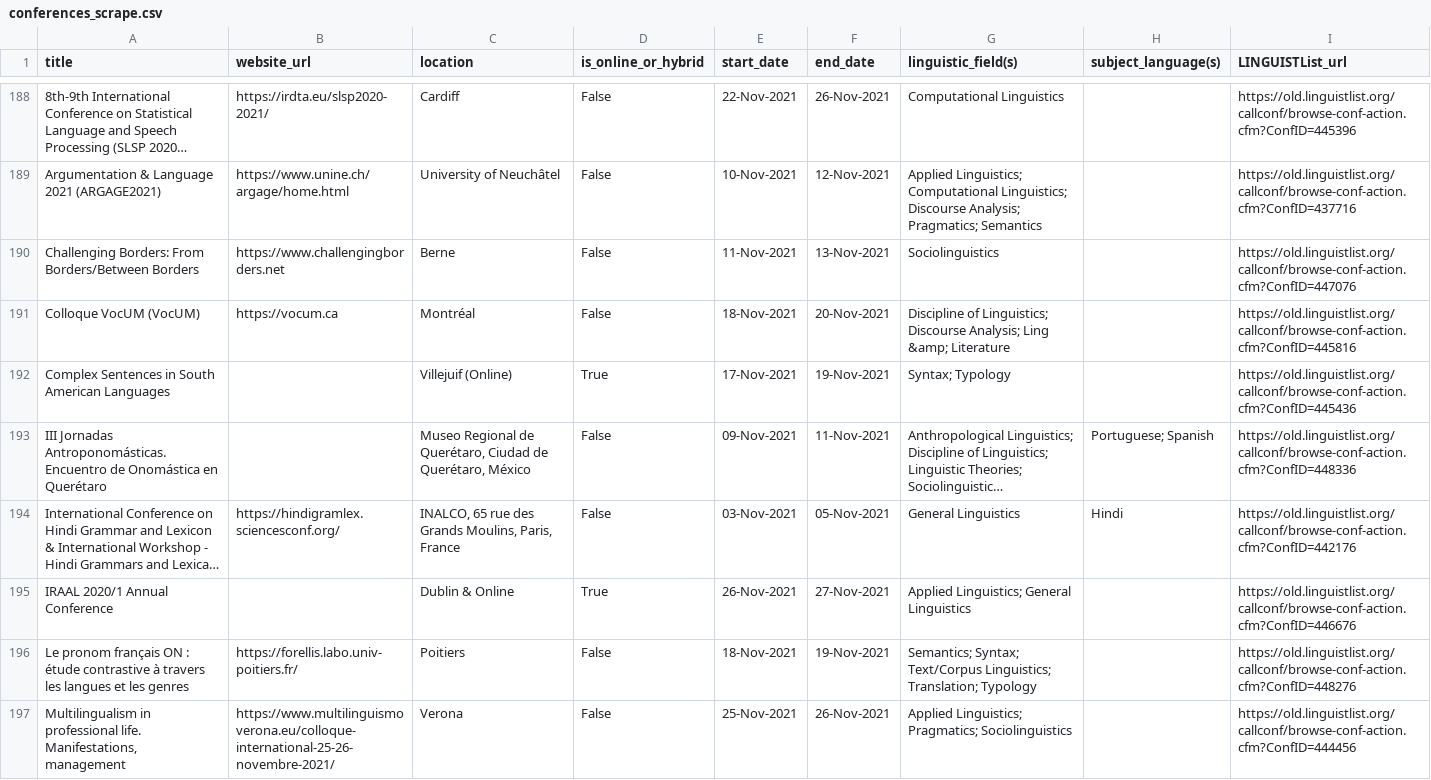
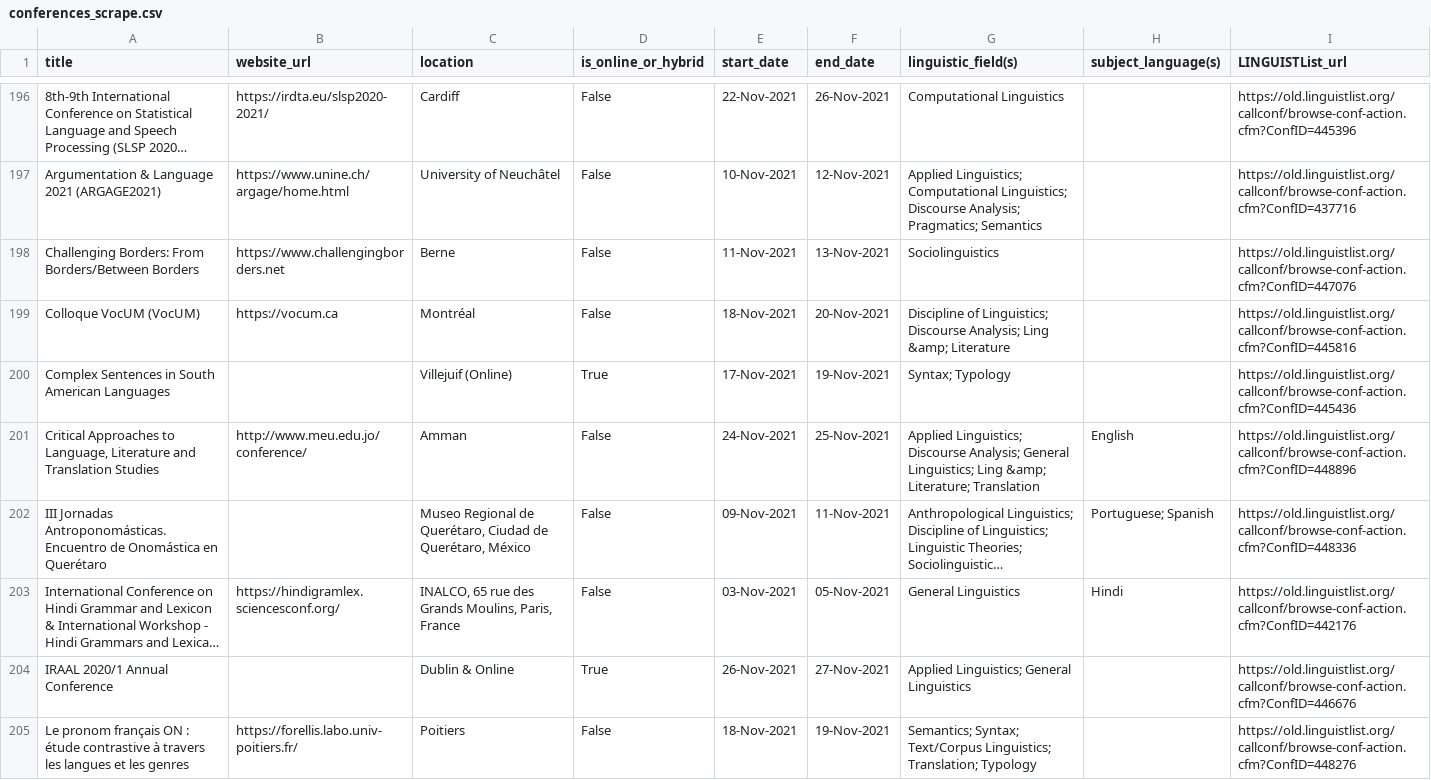
Before and after one commit to AlidaSchefers/Webscraping, a CSV file: LINGUISTListscraping/conferences/conferences_scrape.csv, drawn as a sheet; only a part is shown, gaps mark what is left out; the shorter side is filled out with more unchanged rows; long unchanged cells end in …; the diff covers the shown part only; the diff names each change by its address in the sheet, - before the commit and + after, or states it on an @@ line.

Commit message:
updated listings Aug 2

```diff
--- a/LINGUISTListscraping/conferences/conferences_scrape.csv
+++ b/LINGUISTListscraping/conferences/conferences_scrape.csv
+row 201: Critical Approaches to Language, Literature and Translation Studies | http://www.meu.edu.jo/conference/ | Amman | False | 24-Nov-2021 | 25-Nov-2021 | Applied Linguistics; Discourse Analysis; General Linguistics; Ling &amp; Literature; Translation | English | https://old.linguistlist.org/callconf/browse-conf-action.cfm?ConfID=448896
```
Also changed, not shown: 16 added rows and 1 removed row elsewhere in this file.
